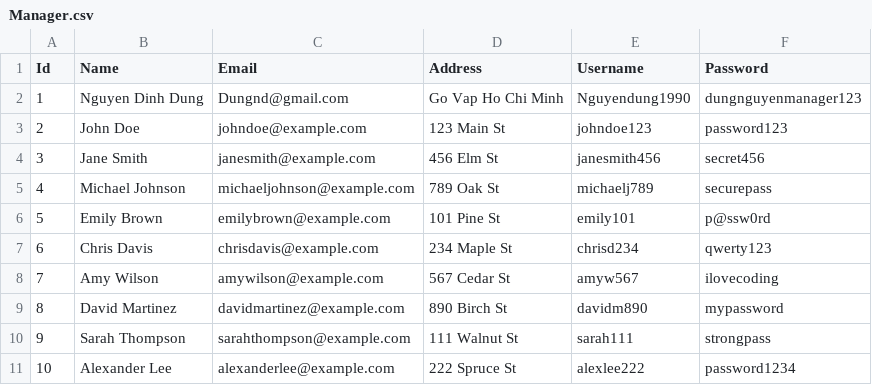
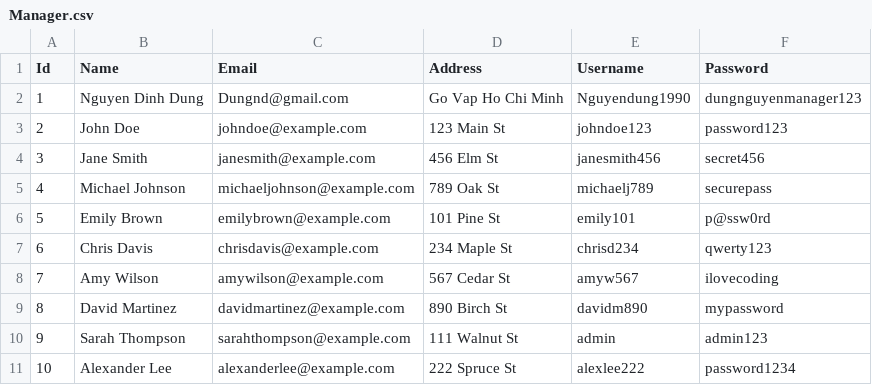
Before and after one commit to FlexCodeKing/QuanLySinhVien, a CSV file: StudentManagement/StudentManagement/CSV_File/Manager.csv, drawn as a sheet.

```diff
--- a/StudentManagement/StudentManagement/CSV_File/Manager.csv
+++ b/StudentManagement/StudentManagement/CSV_File/Manager.csv
@@ -9,3 +9,3 @@ Id,Name,Email,Address,Username,Password
 8,David Martinez,davidmartinez@example.com,890 Birch St, davidm890, mypassword
-9,Sarah Thompson,sarahthompson@example.com,111 Walnut St, sarah111, strongpass
+9,Sarah Thompson,sarahthompson@example.com,111 Walnut St, admin, admin123
 10,Alexander Lee,alexanderlee@example.com,222 Spruce St, alexlee222, password1234
```
Also changed, not shown: StudentManagement/StudentManagement/CSV_File/studentinfo.csv, 35 other files.
